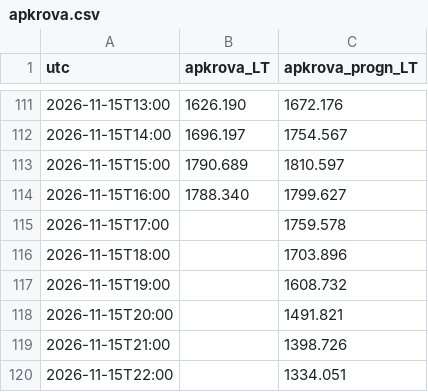
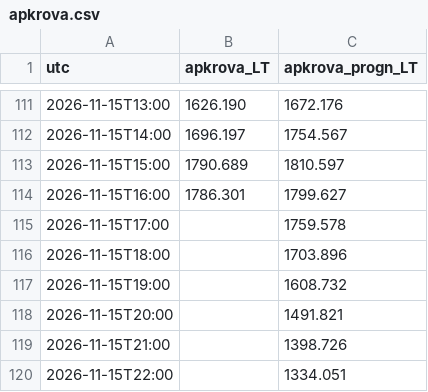
Before and after one commit to JonasVaisnys/Morning-report, a CSV file: data/istorija/papildymai/apkrova.csv, drawn as a sheet; only a part is shown, gaps mark what is left out.

```diff
--- a/data/istorija/papildymai/apkrova.csv
+++ b/data/istorija/papildymai/apkrova.csv
@@ -113,3 +113,3 @@ utc,apkrova_LT,apkrova_progn_LT
 2026-11-15T15:00,1790.689,1810.597
-2026-11-15T16:00,1788.340,1799.627
+2026-11-15T16:00,1786.301,1799.627
 2026-11-15T17:00,,1759.578
```
Also changed, not shown: data/istorija/papildymai/gamyba.csv, 13 other files.
